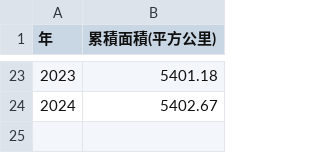
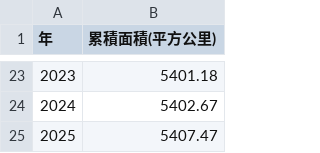
Before and after one commit to TaiBON/biodiv_indicators, a CSV file: data/processed/II.01 海洋保護區面積.csv, drawn as a sheet; only a part is shown, gaps mark what is left out; the diff names each change by its address in the sheet, - before the commit and + after, or states it on an @@ line.

Commit message:
Update II.01 海洋保護區面積.csv

```diff
--- a/data/processed/II.01 海洋保護區面積.csv
+++ b/data/processed/II.01 海洋保護區面積.csv
+row 25: 2025 | 5407.47
```
